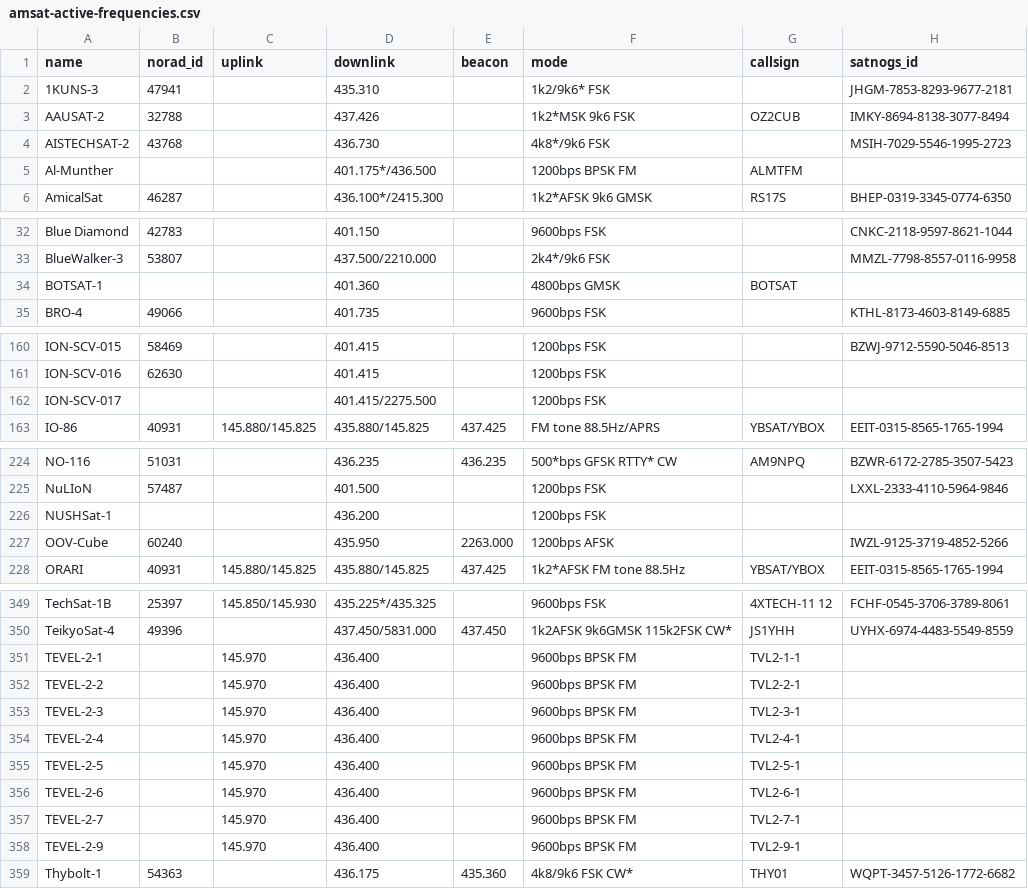
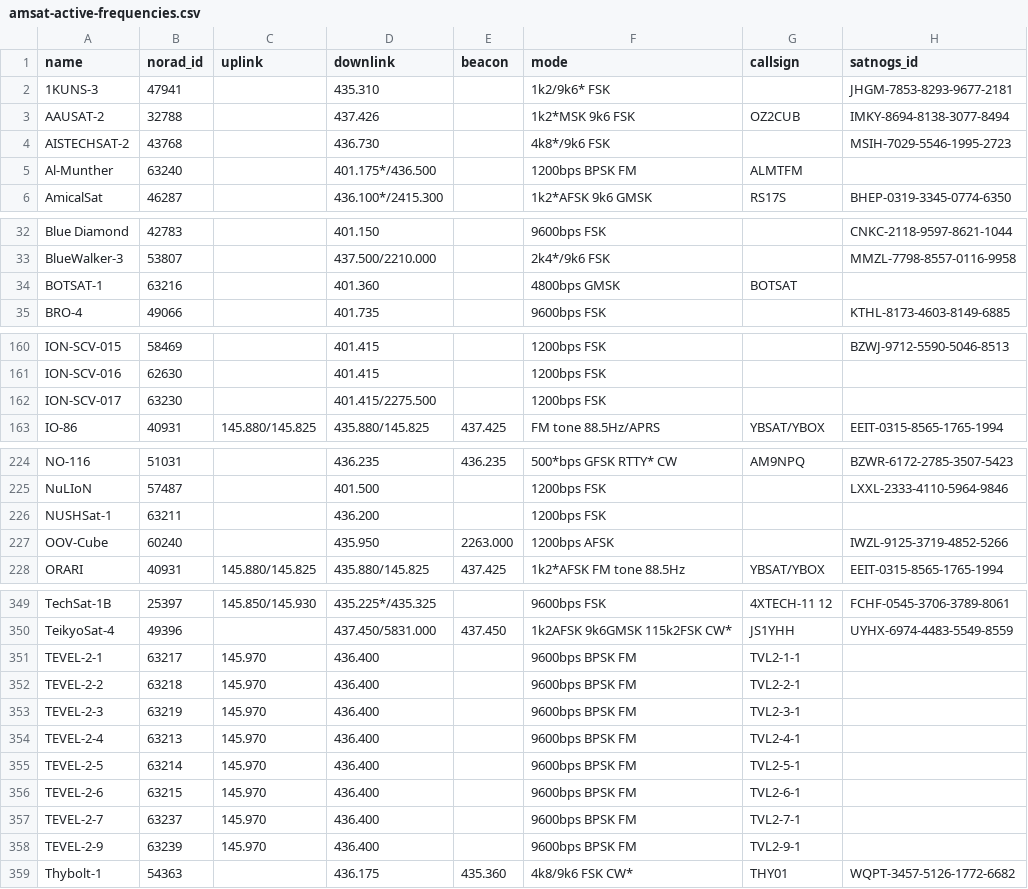
Before and after one commit to palewire/amateur-satellite-database, a CSV file: data/amsat-active-frequencies.csv, drawn as a sheet; only a part is shown, gaps mark what is left out; the diff covers the shown part only.

```diff
--- a/data/amsat-active-frequencies.csv
+++ b/data/amsat-active-frequencies.csv
@@ -4,3 +4,3 @@ AAUSAT-2,32788,,437.426,,1k2*MSK 9k6 FSK,OZ2CUB,IMKY-8694-8138-3077-8494
 AISTECHSAT-2,43768,,436.730,,4k8*/9k6 FSK,,MSIH-7029-5546-1995-2723
-Al-Munther,,,401.175*/436.500,,1200bps BPSK FM,ALMTFM,
+Al-Munther,63240,,401.175*/436.500,,1200bps BPSK FM,ALMTFM,
 AmicalSat,46287,,436.100*/2415.300,,1k2*AFSK 9k6 GMSK,RS17S,BHEP-0319-3345-0774-6350
@@ -33,3 +33,3 @@ Blue Diamond,42783,,401.150,,9600bps FSK,,CNKC-2118-9597-8621-1044
 BlueWalker-3,53807,,437.500/2210.000,,2k4*/9k6 FSK,,MMZL-7798-8557-0116-9958
-BOTSAT-1,,,401.360,,4800bps GMSK,BOTSAT,
+BOTSAT-1,63216,,401.360,,4800bps GMSK,BOTSAT,
 BRO-4,49066,,401.735,,9600bps FSK,,KTHL-8173-4603-8149-6885
@@ -161,3 +161,3 @@ ION-SCV-015,58469,,401.415,,1200bps FSK,,BZWJ-9712-5590-5046-8513
 ION-SCV-016,62630,,401.415,,1200bps FSK,,
-ION-SCV-017,,,401.415/2275.500,,1200bps FSK,,
+ION-SCV-017,63230,,401.415/2275.500,,1200bps FSK,,
 IO-86,40931,145.880/145.825,435.880/145.825,437.425,FM tone 88.5Hz/APRS,YBSAT/YBOX,EEIT-0315-8565-1765-1994
@@ -225,3 +225,3 @@ NO-116,51031,,436.235,436.235,500*bps GFSK RTTY* CW,AM9NPQ,BZWR-6172-2785-3507-5
 NuLIoN,57487,,401.500,,1200bps FSK,,LXXL-2333-4110-5964-9846
-NUSHSat-1,,,436.200,,1200bps FSK,,
+NUSHSat-1,63211,,436.200,,1200bps FSK,,
 OOV-Cube,60240,,435.950,2263.000,1200bps AFSK,,IWZL-9125-3719-4852-5266
@@ -350,10 +350,10 @@ TechSat-1B,25397,145.850/145.930,435.225*/435.325,,9600bps FSK,4XTECH-11 12,FCHF
 TeikyoSat-4,49396,,437.450/5831.000,437.450,1k2AFSK 9k6GMSK 115k2FSK CW*,JS1YHH,UYHX-6974-4483-5549-8559
-TEVEL-2-1,,145.970,436.400,,9600bps BPSK FM,TVL2-1-1,
-TEVEL-2-2,,145.970,436.400,,9600bps BPSK FM,TVL2-2-1,
-TEVEL-2-3,,145.970,436.400,,9600bps BPSK FM,TVL2-3-1,
-TEVEL-2-4,,145.970,436.400,,9600bps BPSK FM,TVL2-4-1,
-TEVEL-2-5,,145.970,436.400,,9600bps BPSK FM,TVL2-5-1,
-TEVEL-2-6,,145.970,436.400,,9600bps BPSK FM,TVL2-6-1,
-TEVEL-2-7,,145.970,436.400,,9600bps BPSK FM,TVL2-7-1,
-TEVEL-2-9,,145.970,436.400,,9600bps BPSK FM,TVL2-9-1,
+TEVEL-2-1,63217,145.970,436.400,,9600bps BPSK FM,TVL2-1-1,
+TEVEL-2-2,63218,145.970,436.400,,9600bps BPSK FM,TVL2-2-1,
+TEVEL-2-3,63219,145.970,436.400,,9600bps BPSK FM,TVL2-3-1,
+TEVEL-2-4,63213,145.970,436.400,,9600bps BPSK FM,TVL2-4-1,
+TEVEL-2-5,63214,145.970,436.400,,9600bps BPSK FM,TVL2-5-1,
+TEVEL-2-6,63215,145.970,436.400,,9600bps BPSK FM,TVL2-6-1,
+TEVEL-2-7,63237,145.970,436.400,,9600bps BPSK FM,TVL2-7-1,
+TEVEL-2-9,63239,145.970,436.400,,9600bps BPSK FM,TVL2-9-1,
 Thybolt-1,54363,,436.175,435.360,4k8/9k6 FSK CW*,THY01,WQPT-3457-5126-1772-6682
```
Also changed, not shown: 2 edited cells elsewhere in this file, data/amsat-all-frequencies.csv, 2 other files.
